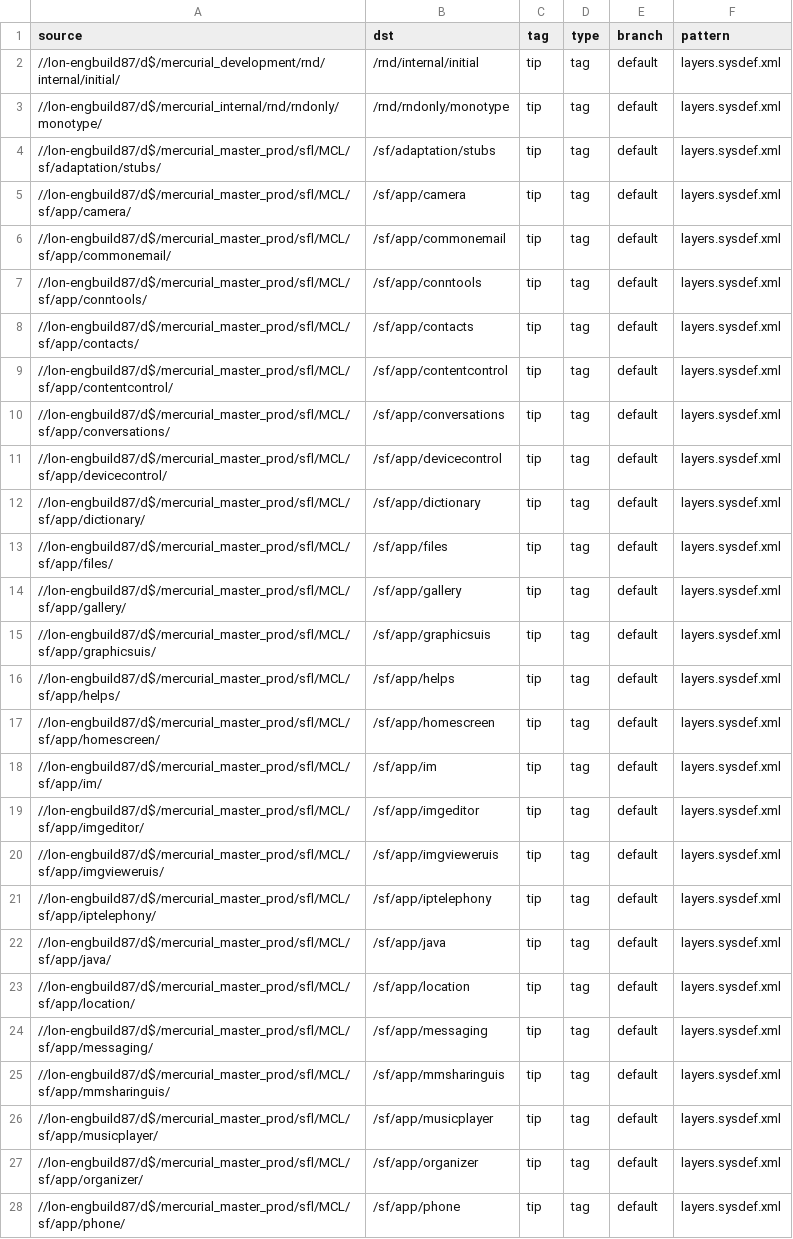
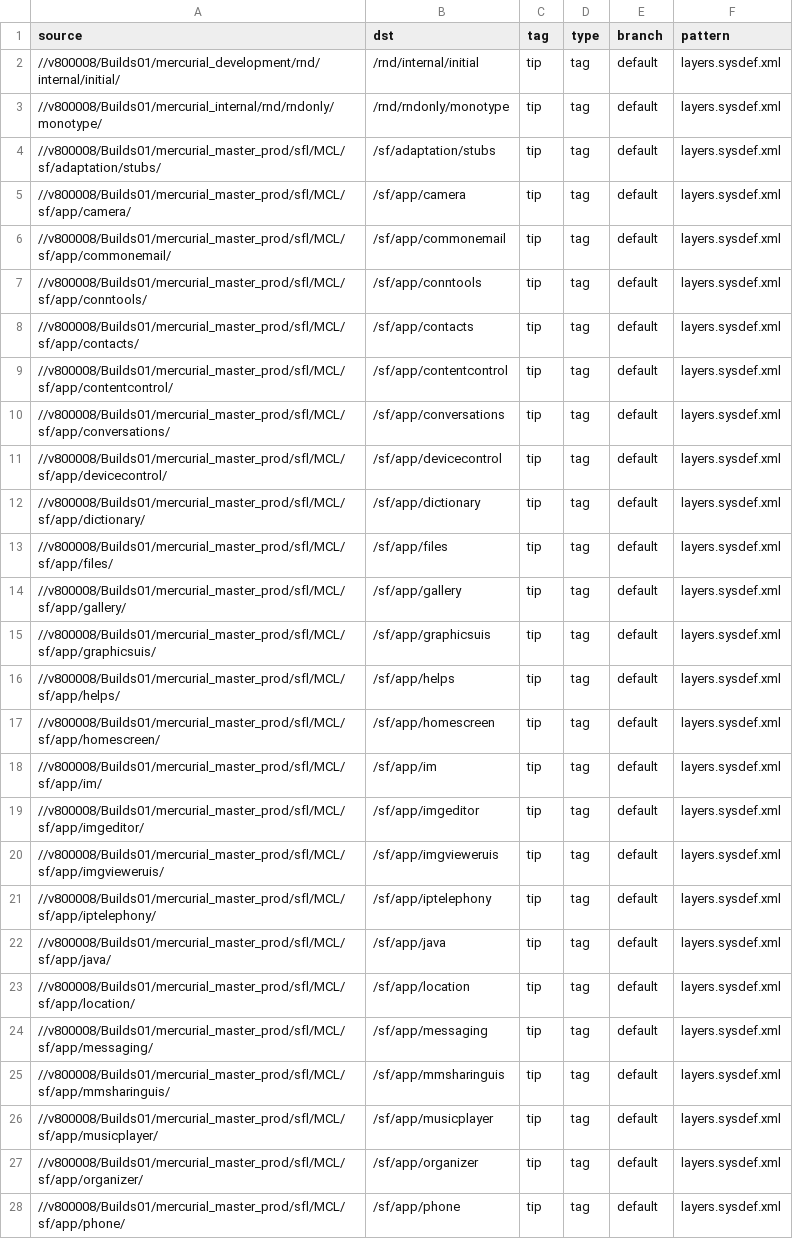
Before and after one commit to SymbianSource/oss.FCL.sftools.fbf.projects.platforms, a CSV file: clean/sources.csv, drawn as a sheet; only a part is shown; the diff covers the shown part only; the diff names each change by its address in the sheet, - before the commit and + after, or states it on an @@ line.

```diff
--- a/clean/sources.csv
+++ b/clean/sources.csv
-A2 (source): //lon-engbuild87/d$/mercurial_development/rnd/internal/initial/
+A2 (source): //v800008/Builds01/mercurial_development/rnd/internal/initial/
-A3 (source): //lon-engbuild87/d$/mercurial_internal/rnd/rndonly/monotype/
+A3 (source): //v800008/Builds01/mercurial_internal/rnd/rndonly/monotype/
-A4 (source): //lon-engbuild87/d$/mercurial_master_prod/sfl/MCL/sf/adaptation/stubs/
+A4 (source): //v800008/Builds01/mercurial_master_prod/sfl/MCL/sf/adaptation/stubs/
-A5 (source): //lon-engbuild87/d$/mercurial_master_prod/sfl/MCL/sf/app/camera/
+A5 (source): //v800008/Builds01/mercurial_master_prod/sfl/MCL/sf/app/camera/
-A6 (source): //lon-engbuild87/d$/mercurial_master_prod/sfl/MCL/sf/app/commonemail/
+A6 (source): //v800008/Builds01/mercurial_master_prod/sfl/MCL/sf/app/commonemail/
-A7 (source): //lon-engbuild87/d$/mercurial_master_prod/sfl/MCL/sf/app/conntools/
+A7 (source): //v800008/Builds01/mercurial_master_prod/sfl/MCL/sf/app/conntools/
-A8 (source): //lon-engbuild87/d$/mercurial_master_prod/sfl/MCL/sf/app/contacts/
+A8 (source): //v800008/Builds01/mercurial_master_prod/sfl/MCL/sf/app/contacts/
-A9 (source): //lon-engbuild87/d$/mercurial_master_prod/sfl/MCL/sf/app/contentcontrol/
+A9 (source): //v800008/Builds01/mercurial_master_prod/sfl/MCL/sf/app/contentcontrol/
-A10 (source): //lon-engbuild87/d$/mercurial_master_prod/sfl/MCL/sf/app/conversations/
+A10 (source): //v800008/Builds01/mercurial_master_prod/sfl/MCL/sf/app/conversations/
-A11 (source): //lon-engbuild87/d$/mercurial_master_prod/sfl/MCL/sf/app/devicecontrol/
+A11 (source): //v800008/Builds01/mercurial_master_prod/sfl/MCL/sf/app/devicecontrol/
-A12 (source): //lon-engbuild87/d$/mercurial_master_prod/sfl/MCL/sf/app/dictionary/
+A12 (source): //v800008/Builds01/mercurial_master_prod/sfl/MCL/sf/app/dictionary/
-A13 (source): //lon-engbuild87/d$/mercurial_master_prod/sfl/MCL/sf/app/files/
+A13 (source): //v800008/Builds01/mercurial_master_prod/sfl/MCL/sf/app/files/
-A14 (source): //lon-engbuild87/d$/mercurial_master_prod/sfl/MCL/sf/app/gallery/
+A14 (source): //v800008/Builds01/mercurial_master_prod/sfl/MCL/sf/app/gallery/
-A15 (source): //lon-engbuild87/d$/mercurial_master_prod/sfl/MCL/sf/app/graphicsuis/
+A15 (source): //v800008/Builds01/mercurial_master_prod/sfl/MCL/sf/app/graphicsuis/
-A16 (source): //lon-engbuild87/d$/mercurial_master_prod/sfl/MCL/sf/app/helps/
+A16 (source): //v800008/Builds01/mercurial_master_prod/sfl/MCL/sf/app/helps/
-A17 (source): //lon-engbuild87/d$/mercurial_master_prod/sfl/MCL/sf/app/homescreen/
+A17 (source): //v800008/Builds01/mercurial_master_prod/sfl/MCL/sf/app/homescreen/
-A18 (source): //lon-engbuild87/d$/mercurial_master_prod/sfl/MCL/sf/app/im/
+A18 (source): //v800008/Builds01/mercurial_master_prod/sfl/MCL/sf/app/im/
-A19 (source): //lon-engbuild87/d$/mercurial_master_prod/sfl/MCL/sf/app/imgeditor/
+A19 (source): //v800008/Builds01/mercurial_master_prod/sfl/MCL/sf/app/imgeditor/
-A20 (source): //lon-engbuild87/d$/mercurial_master_prod/sfl/MCL/sf/app/imgvieweruis/
+A20 (source): //v800008/Builds01/mercurial_master_prod/sfl/MCL/sf/app/imgvieweruis/
-A21 (source): //lon-engbuild87/d$/mercurial_master_prod/sfl/MCL/sf/app/iptelephony/
+A21 (source): //v800008/Builds01/mercurial_master_prod/sfl/MCL/sf/app/iptelephony/
-A22 (source): //lon-engbuild87/d$/mercurial_master_prod/sfl/MCL/sf/app/java/
+A22 (source): //v800008/Builds01/mercurial_master_prod/sfl/MCL/sf/app/java/
-A23 (source): //lon-engbuild87/d$/mercurial_master_prod/sfl/MCL/sf/app/location/
+A23 (source): //v800008/Builds01/mercurial_master_prod/sfl/MCL/sf/app/location/
-A24 (source): //lon-engbuild87/d$/mercurial_master_prod/sfl/MCL/sf/app/messaging/
+A24 (source): //v800008/Builds01/mercurial_master_prod/sfl/MCL/sf/app/messaging/
-A25 (source): //lon-engbuild87/d$/mercurial_master_prod/sfl/MCL/sf/app/mmsharinguis/
+A25 (source): //v800008/Builds01/mercurial_master_prod/sfl/MCL/sf/app/mmsharinguis/
-A26 (source): //lon-engbuild87/d$/mercurial_master_prod/sfl/MCL/sf/app/musicplayer/
+A26 (source): //v800008/Builds01/mercurial_master_prod/sfl/MCL/sf/app/musicplayer/
-A27 (source): //lon-engbuild87/d$/mercurial_master_prod/sfl/MCL/sf/app/organizer/
+A27 (source): //v800008/Builds01/mercurial_master_prod/sfl/MCL/sf/app/organizer/
-A28 (source): //lon-engbuild87/d$/mercurial_master_prod/sfl/MCL/sf/app/phone/
+A28 (source): //v800008/Builds01/mercurial_master_prod/sfl/MCL/sf/app/phone/
```
Also changed, not shown: 88 edited cells elsewhere in this file, clean/sources_fcl.csv, ex-nokia/sources.csv, 3 other files.
